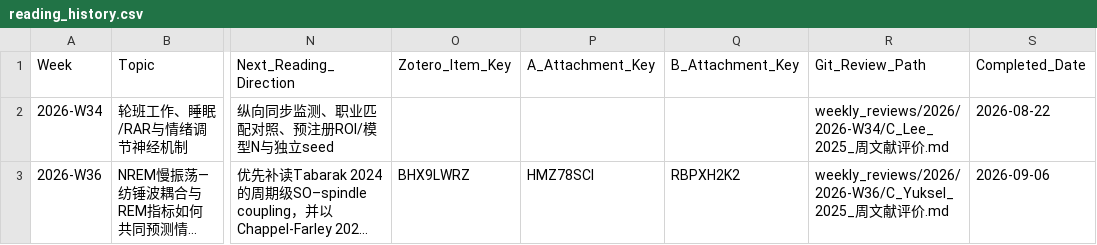
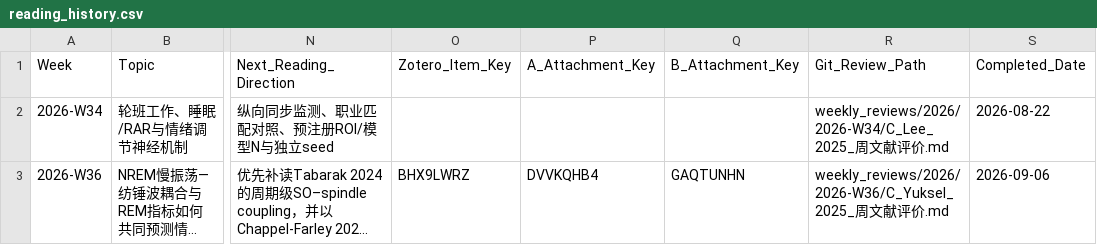
Before and after one commit to xianxianjianjian/Literature-Evaluation-Skills, a CSV file: knowledge/reading_history.csv, drawn as a sheet; only a part is shown, gaps mark what is left out; long unchanged cells end in …; the diff names each change by its address in the sheet, - before the commit and + after, or states it on an @@ line.

Commit message:
docs: close Yuksel v1.4.2 Zotero archive

```diff
--- a/knowledge/reading_history.csv
+++ b/knowledge/reading_history.csv
-P3 (A_Attachment_Key): HMZ78SCI
+P3 (A_Attachment_Key): DVVKQHB4
-Q3 (B_Attachment_Key): RBPXH2K2
+Q3 (B_Attachment_Key): GAQTUNHN
```
Also changed, not shown: 4 other files.
